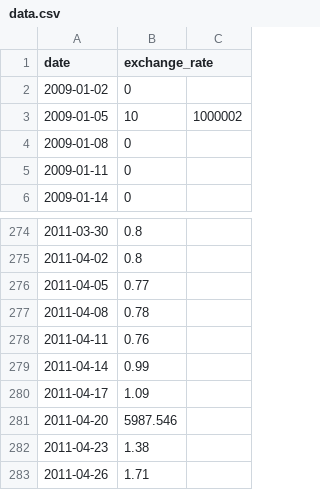
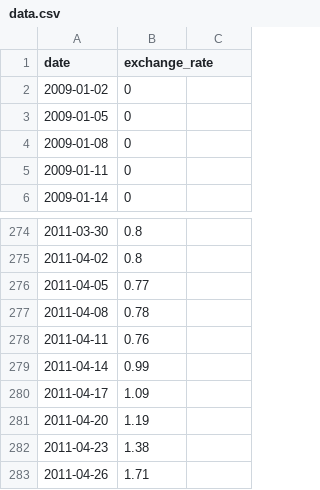
Before and after one commit to Ouarsass/cpp_09, a CSV file: ex00/data.csv, drawn as a sheet; only a part is shown, gaps mark what is left out.

```diff
--- a/ex00/data.csv
+++ b/ex00/data.csv
@@ -2,3 +2,3 @@ date,exchange_rate
 2009-01-02,0
-2009-01-05,10,1000002
+2009-01-05,0
 2009-01-08,0
@@ -280,3 +280,3 @@ date,exchange_rate
 2011-04-17,1.09
-2011-04-20,5987.546
+2011-04-20,1.19
 2011-04-23,1.38
```
Also changed, not shown: 5 other files.
